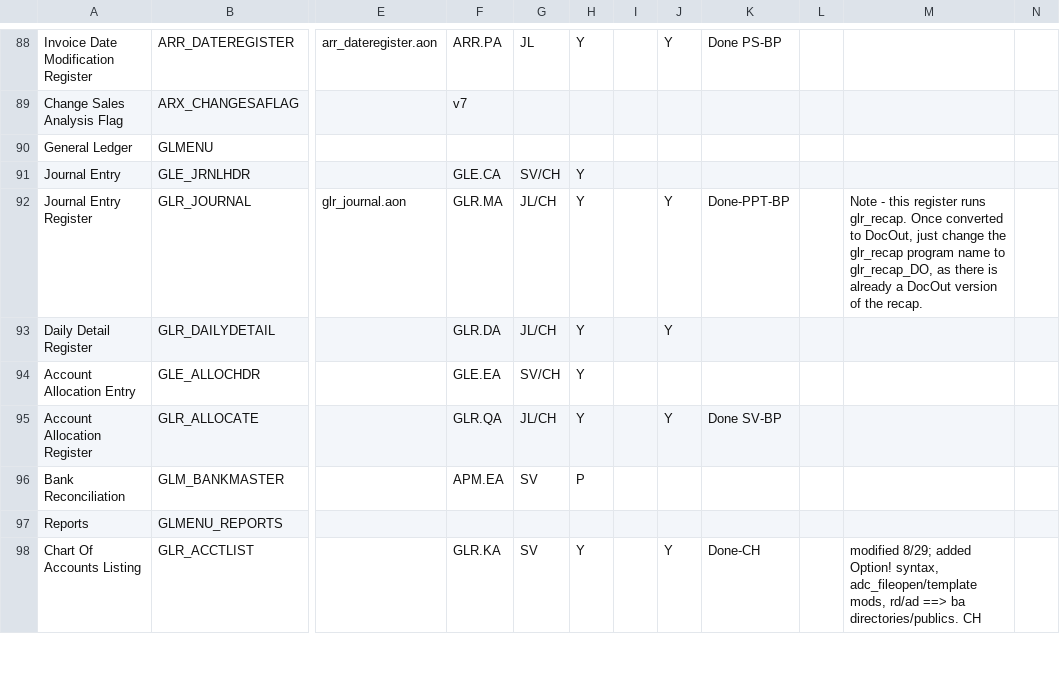
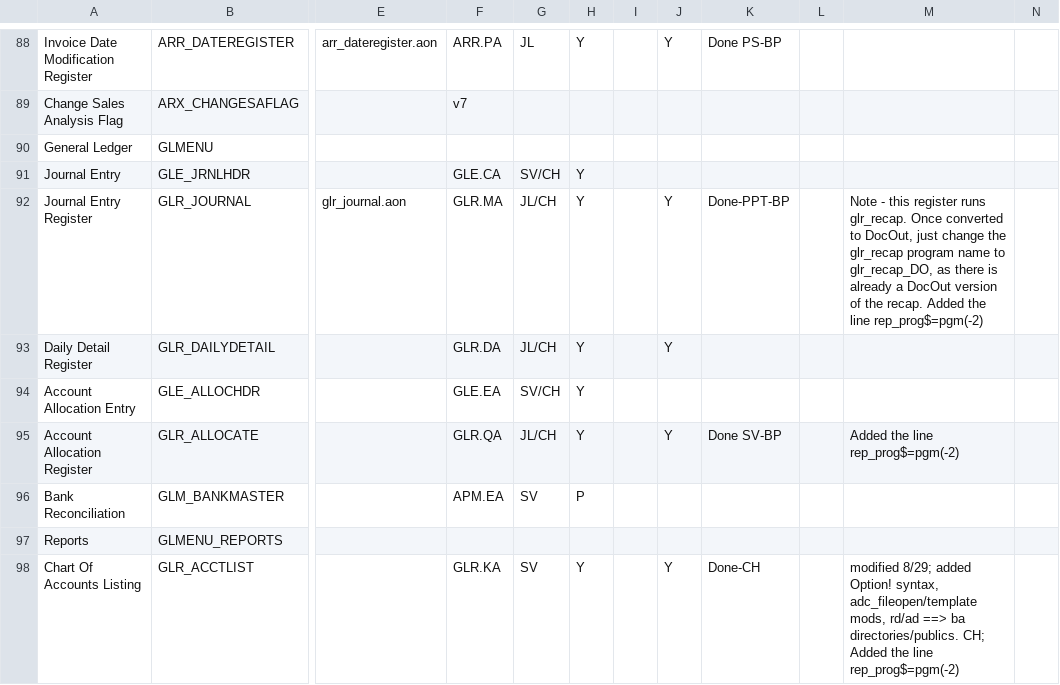
Before and after one commit to nmlynx/AddonSoftware, a CSV file: docs/addon_project_tasks.csv, drawn as a sheet; only a part is shown, gaps mark what is left out; the diff covers the shown part only; the diff names each change by its address in the sheet, - before the commit and + after, or states it on an @@ line.

Commit message:
DocOut changes 'Added the line rep_prog$=pgm(-2)'  is  specified in the comments column for  the following MenuIDs / programs
GLR_JOURNAL / glr_register.aon
GLR_ALLOCATE / glr_allocate.aon
GLR_ACCTLIST / glr_acctlist.aon
GLR_DAILYDETAIL_RP / glr_dailydetail.aon
GLR_TRANSHISTORY / glr_tranhistory.aon
GLR_SUMMARY / glr_summary.aon
GLR_TRIALBALANCE / glr_trialbalance.aon
GLR_PROFITLOSS / glr_simple.aon
GLR_BALANCE / glr_simple.aon
GLR_ACCTXREF / glr_acctxref.aon
GLR_TOTALSREPORT / glr_totalreport.aon
GLR_CONSACCTXREF / glr_consacctxref.aon

```diff
--- a/docs/addon_project_tasks.csv
+++ b/docs/addon_project_tasks.csv
-M92: …the recap.
+M92: …the recap. Added the line rep_prog$=pgm(-2)
-M95: (empty)
+M95: Added the line rep_prog$=pgm(-2)
-M98: …ba directories/publics. CH
+M98: …ba directories/publics. CH; Added the line rep_prog$=pgm(-2)
```
Also changed, not shown: 9 edited cells elsewhere in this file.
